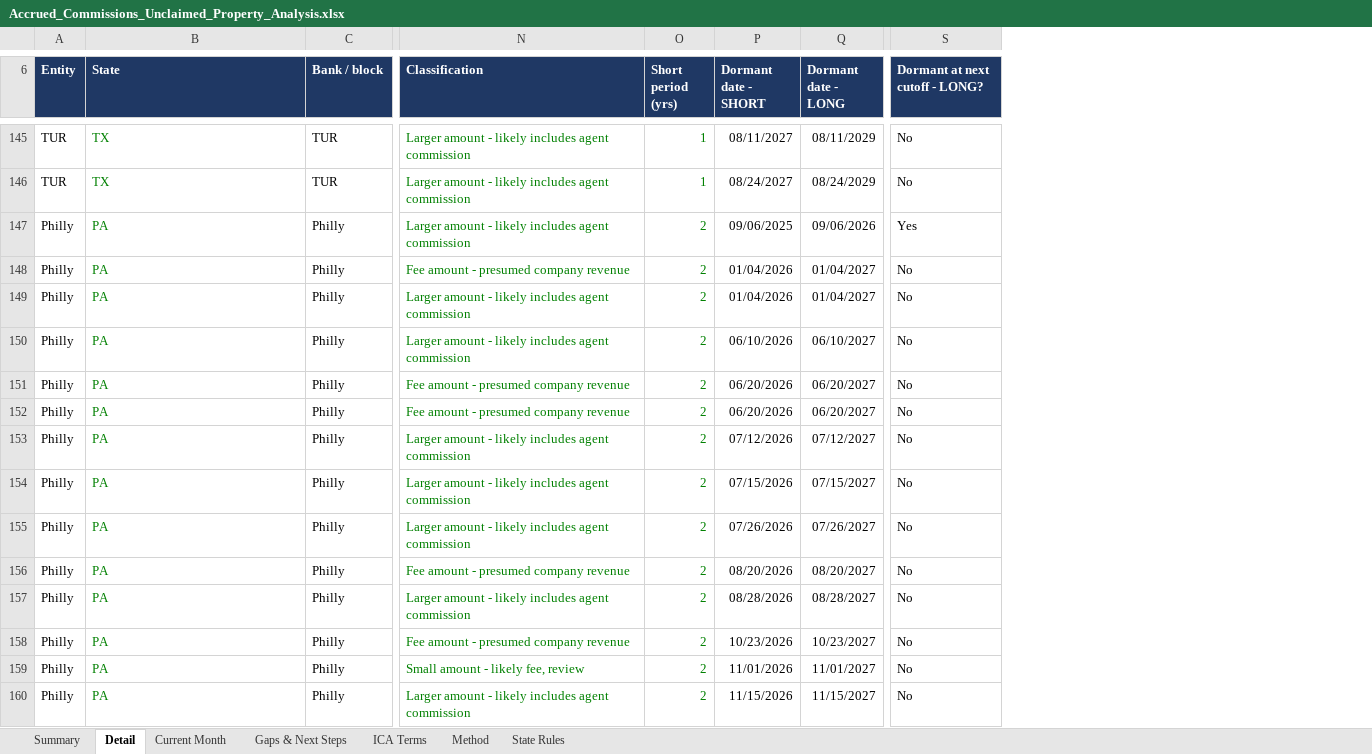
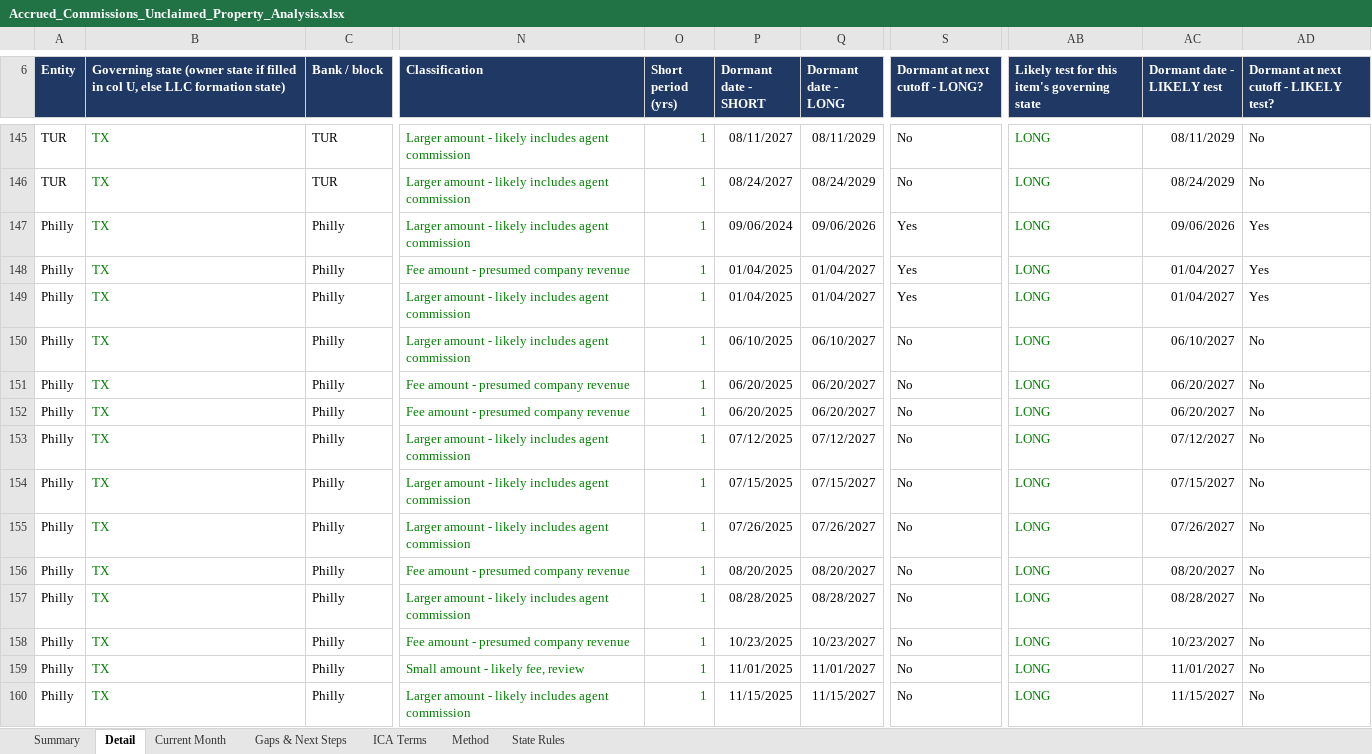
Before and after one commit to lmurrellURE/Claude-Code, an Excel workbook: accrued-commissions-analysis/Accrued_Commissions_Unclaimed_Property_Analysis.xlsx, sheet Detail, drawn as a sheet; only a part is shown, gaps mark what is left out; values as stored, in another font and other column widths than the file's, no borders; charts and pictures not drawn; the diff covers the shown part only; the diff names each change by its address in the sheet, - before the commit and + after, or states it on an @@ line.

```diff
--- a/accrued-commissions-analysis/Accrued_Commissions_Unclaimed_Property_Analysis.xlsx (sheet Detail)
+++ b/accrued-commissions-analysis/Accrued_Commissions_Unclaimed_Property_Analysis.xlsx (sheet Detail)
+column AB, row 6: Likely test for this item's governing state; rows 145-160: all LONG
+column AC (Dormant date - LIKELY test), rows 145-160: 08/11/2029 | 08/24/2029 | 09/06/2026 | 01/04/2027 | 01/04/2027 | 06/10/2027 | 06/20/2027 | 06/20/2027 | 07/12/2027 | 07/15/2027 | 07/26/2027 | 08/20/2027 | 08/28/2027 | 10/23/2027 | 11/01/2027 | 11/15/2027
+column AD, row 6: Dormant at next cutoff - LIKELY test?; rows 145-160: No | No | Yes | Yes | Yes | No | No | No | No | No | No | No | No | No | No | No
-B6: State
+B6: Governing state (owner state if filled in col U, else LLC formation state)
-B147:B160: PA
+B147:B160: TX
-O147:O160 (Short period (yrs)): 2
+O147:O160 (Short period (yrs)): 1
-P147 (Dormant date - SHORT): 09/06/2025
+P147 (Dormant date - SHORT): 09/06/2024
-P148:P149 (Dormant date - SHORT): 01/04/2026
+P148:P149 (Dormant date - SHORT): 01/04/2025
-S148:S149 (Dormant at next cutoff - LONG?): No
+S148:S149 (Dormant at next cutoff - LONG?): Yes
-P150 (Dormant date - SHORT): 06/10/2026
+P150 (Dormant date - SHORT): 06/10/2025
-P151:P152 (Dormant date - SHORT): 06/20/2026
+P151:P152 (Dormant date - SHORT): 06/20/2025
-P153 (Dormant date - SHORT): 07/12/2026
+P153 (Dormant date - SHORT): 07/12/2025
-P154 (Dormant date - SHORT): 07/15/2026
+P154 (Dormant date - SHORT): 07/15/2025
-P155 (Dormant date - SHORT): 07/26/2026
+P155 (Dormant date - SHORT): 07/26/2025
-P156 (Dormant date - SHORT): 08/20/2026
+P156 (Dormant date - SHORT): 08/20/2025
-P157 (Dormant date - SHORT): 08/28/2026
+P157 (Dormant date - SHORT): 08/28/2025
-P158 (Dormant date - SHORT): 10/23/2026
+P158 (Dormant date - SHORT): 10/23/2025
-P159 (Dormant date - SHORT): 11/01/2026
+P159 (Dormant date - SHORT): 11/01/2025
-P160 (Dormant date - SHORT): 11/15/2026
+P160 (Dormant date - SHORT): 11/15/2025
```
Also changed, not shown: 72 edited cells elsewhere in this sheet, sheet Summary, sheet Gaps & Next Steps, sheet Method, sheet State Rules, formulas that keep their value, 2 other files.
